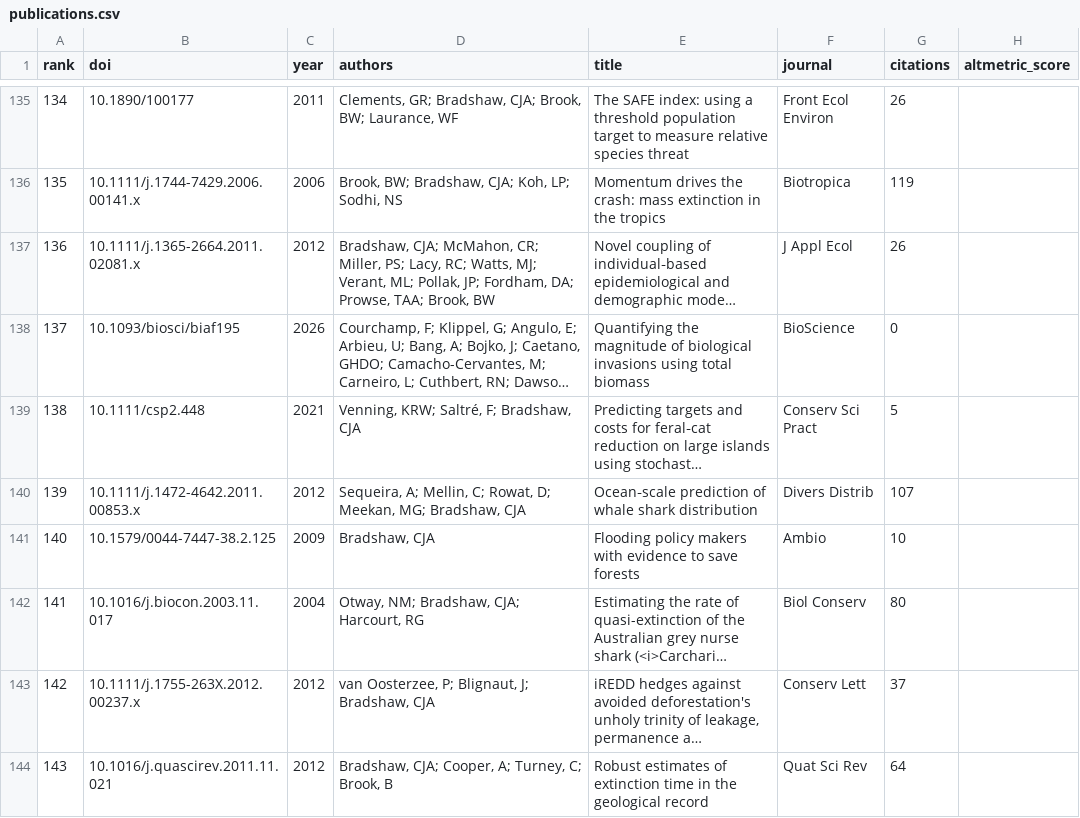
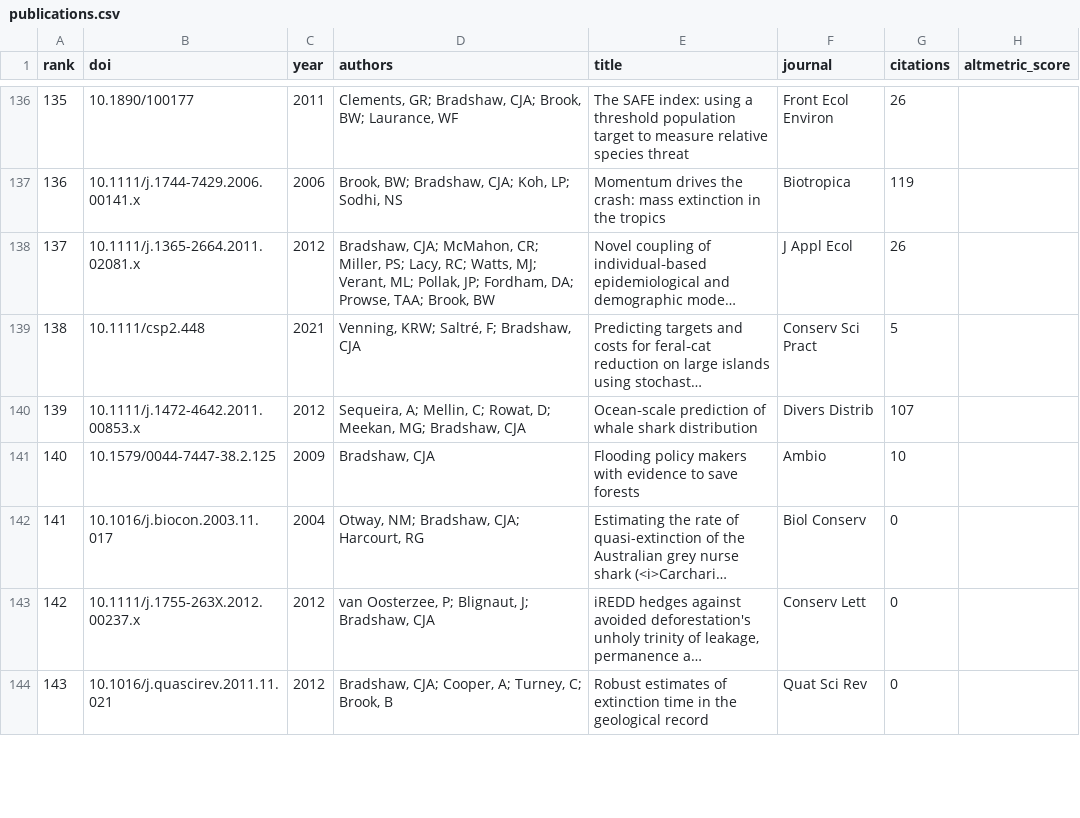
Before and after one commit to cjabradshaw/AltmetricBradshaw, a CSV file: publications.csv, drawn as a sheet; only a part is shown, gaps mark what is left out; long unchanged cells end in …; the diff covers the shown part only; the diff names each change by its address in the sheet, - before the commit and + after, or states it on an @@ line.

```diff
--- a/publications.csv
+++ b/publications.csv
@@ column A (rank) renumbered from row 62 down @@
@@ row 138 moved to row 106: 105 @@
-G142 (citations): 80
+G142 (citations): 0
-G143 (citations): 37
+G143 (citations): 0
-G144 (citations): 64
+G144 (citations): 0
```
Also changed, not shown: 1 added row, 2 moved rows and 33 edited cells elsewhere in this file, 1 other file.
